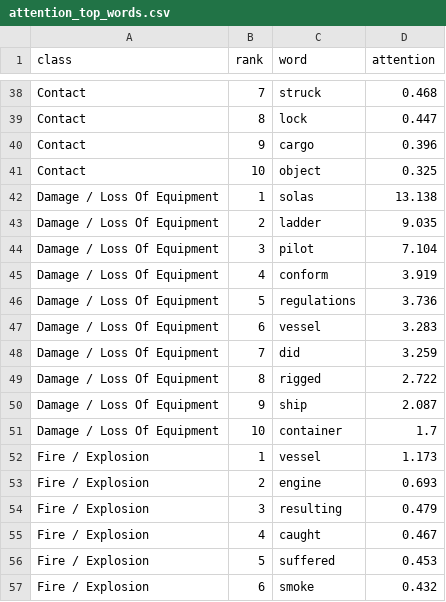
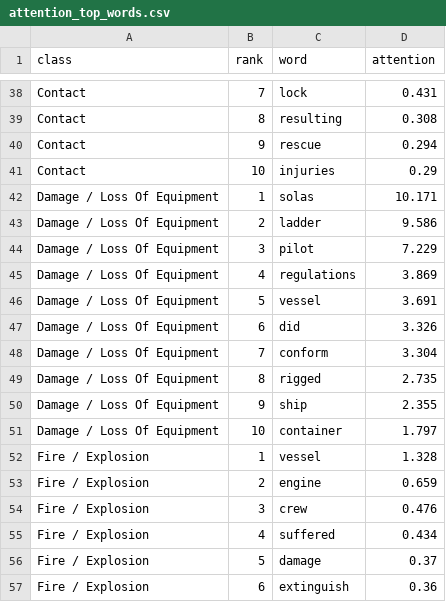
Before and after one commit to The-Dark-Lord2002/AI-Paper, a CSV file: maib-thesis/reports/attention_top_words.csv, drawn as a sheet; only a part is shown, gaps mark what is left out; the diff covers the shown part only; the diff names each change by its address in the sheet, - before the commit and + after, or states it on an @@ line.

```diff
--- a/maib-thesis/reports/attention_top_words.csv
+++ b/maib-thesis/reports/attention_top_words.csv
-C38 (word): struck
+C38 (word): lock
-D38 (attention): 0.468
+D38 (attention): 0.431
-C39 (word): lock
+C39 (word): resulting
-D39 (attention): 0.447
+D39 (attention): 0.308
-C40 (word): cargo
+C40 (word): rescue
-D40 (attention): 0.396
+D40 (attention): 0.294
-C41 (word): object
+C41 (word): injuries
-D41 (attention): 0.325
+D41 (attention): 0.29
-D42 (attention): 13.138
+D42 (attention): 10.171
-D43 (attention): 9.035
+D43 (attention): 9.586
-D44 (attention): 7.104
+D44 (attention): 7.229
-C45 (word): conform
+C45 (word): regulations
-D45 (attention): 3.919
+D45 (attention): 3.869
-C46 (word): regulations
+C46 (word): vessel
-D46 (attention): 3.736
+D46 (attention): 3.691
-C47 (word): vessel
+C47 (word): did
-D47 (attention): 3.283
+D47 (attention): 3.326
-C48 (word): did
+C48 (word): conform
-D48 (attention): 3.259
+D48 (attention): 3.304
-D49 (attention): 2.722
+D49 (attention): 2.735
-D50 (attention): 2.087
+D50 (attention): 2.355
-D51 (attention): 1.7
+D51 (attention): 1.797
-D52 (attention): 1.173
+D52 (attention): 1.328
-D53 (attention): 0.693
+D53 (attention): 0.659
-C54 (word): resulting
+C54 (word): crew
-D54 (attention): 0.479
+D54 (attention): 0.476
-C55 (word): caught
+C55 (word): suffered
-D55 (attention): 0.467
+D55 (attention): 0.434
-C56 (word): suffered
+C56 (word): damage
-D56 (attention): 0.453
+D56 (attention): 0.37
-C57 (word): smoke
+C57 (word): extinguish
-D57 (attention): 0.432
+D57 (attention): 0.36
```
Also changed, not shown: 121 edited cells elsewhere in this file, 1 other file.
